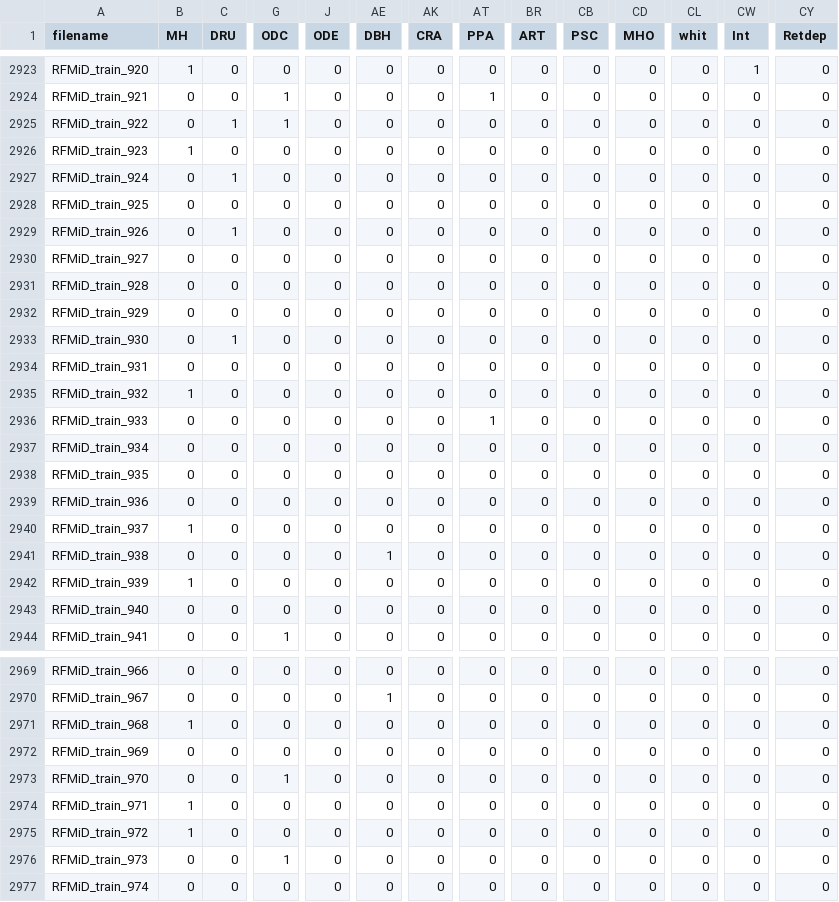
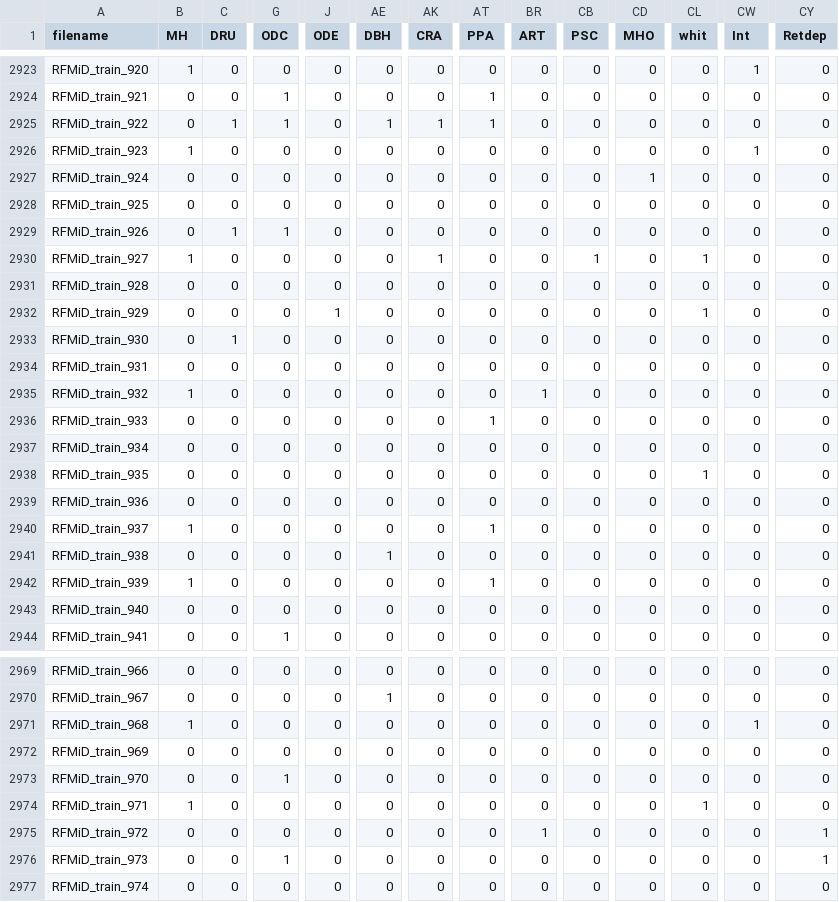
Before and after one commit to TheodoreCouz/DRIP, a CSV file: signs.csv, drawn as a sheet; only a part is shown, gaps mark what is left out; the diff covers the shown part only; the diff names each change by its address in the sheet, - before the commit and + after, or states it on an @@ line.

Commit message:
annotation backup 2026-08-20 10:05 UTC

```diff
--- a/signs.csv
+++ b/signs.csv
-AE2925 (DBH): 0
+AE2925 (DBH): 1
-AK2925 (CRA): 0
+AK2925 (CRA): 1
-AT2925 (PPA): 0
+AT2925 (PPA): 1
-CW2926 (Int): 0
+CW2926 (Int): 1
-C2927 (DRU): 1
+C2927 (DRU): 0
-CD2927 (MHO): 0
+CD2927 (MHO): 1
-G2929 (ODC): 0
+G2929 (ODC): 1
-B2930 (MH): 0
+B2930 (MH): 1
-AK2930 (CRA): 0
+AK2930 (CRA): 1
-CB2930 (PSC): 0
+CB2930 (PSC): 1
-CL2930 (whit): 0
+CL2930 (whit): 1
-J2932 (ODE): 0
+J2932 (ODE): 1
-CL2932 (whit): 0
+CL2932 (whit): 1
-BR2935 (ART): 0
+BR2935 (ART): 1
-CL2938 (whit): 0
+CL2938 (whit): 1
-AT2940 (PPA): 0
+AT2940 (PPA): 1
-AT2942 (PPA): 0
+AT2942 (PPA): 1
-CW2971 (Int): 0
+CW2971 (Int): 1
-CL2974 (whit): 0
+CL2974 (whit): 1
-B2975 (MH): 1
+B2975 (MH): 0
-BR2975 (ART): 0
+BR2975 (ART): 1
-CY2975:CY2976 (Retdep): 0
+CY2975:CY2976 (Retdep): 1
```
Also changed, not shown: 21 edited cells elsewhere in this file.
